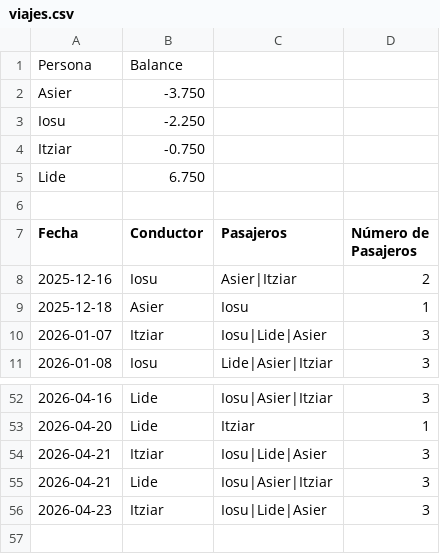
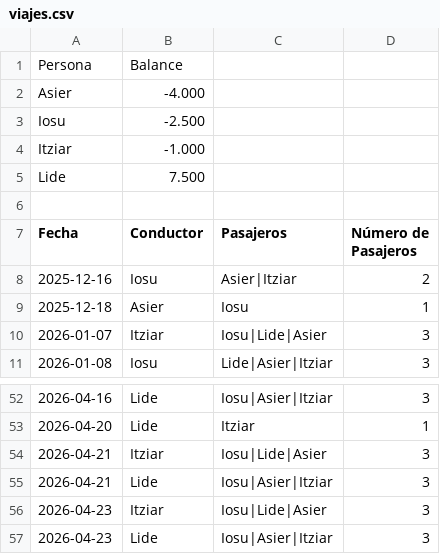
Before and after one commit to iosugomez/kotxea-backend, a CSV file: datos/viajes.csv, drawn as a sheet; only a part is shown, gaps mark what is left out.

Commit message:
Update viajes.csv 2026-04-23T08:59:36.469147

```diff
--- a/datos/viajes.csv
+++ b/datos/viajes.csv
@@ -1,6 +1,6 @@
 Persona,Balance
-Asier,-3.750
-Iosu,-2.250
-Itziar,-0.750
-Lide,6.750
+Asier,-4.000
+Iosu,-2.500
+Itziar,-1.000
+Lide,7.500
 
@@ -56 +56,2 @@ Fecha,Conductor,Pasajeros,Número de Pasajeros
 2026-04-23,Itziar,"Iosu|Lide|Asier",3
+2026-04-23,Lide,"Iosu|Asier|Itziar",3
```
